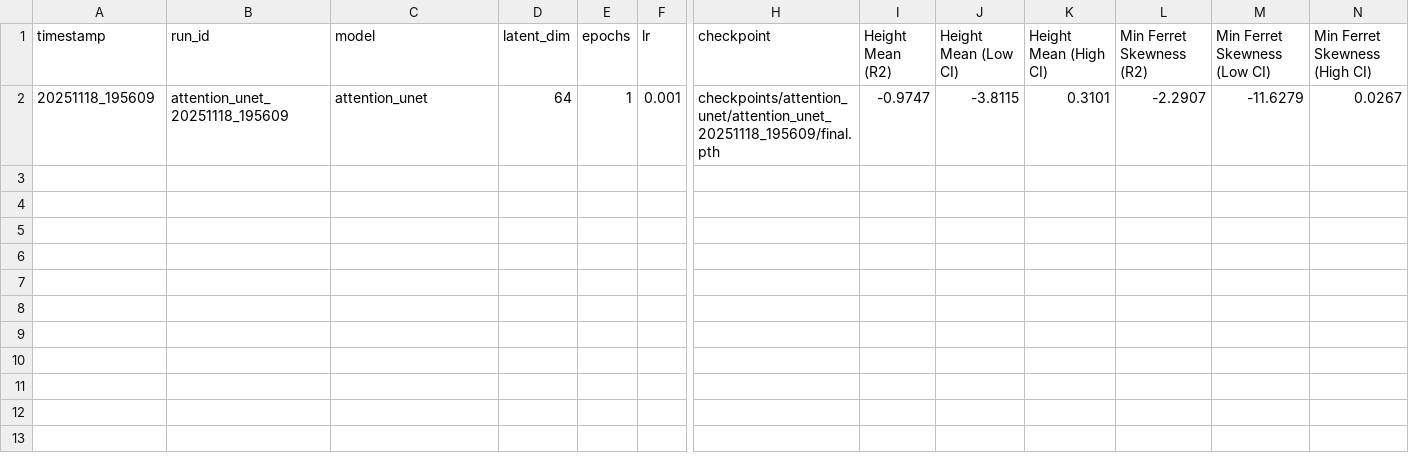
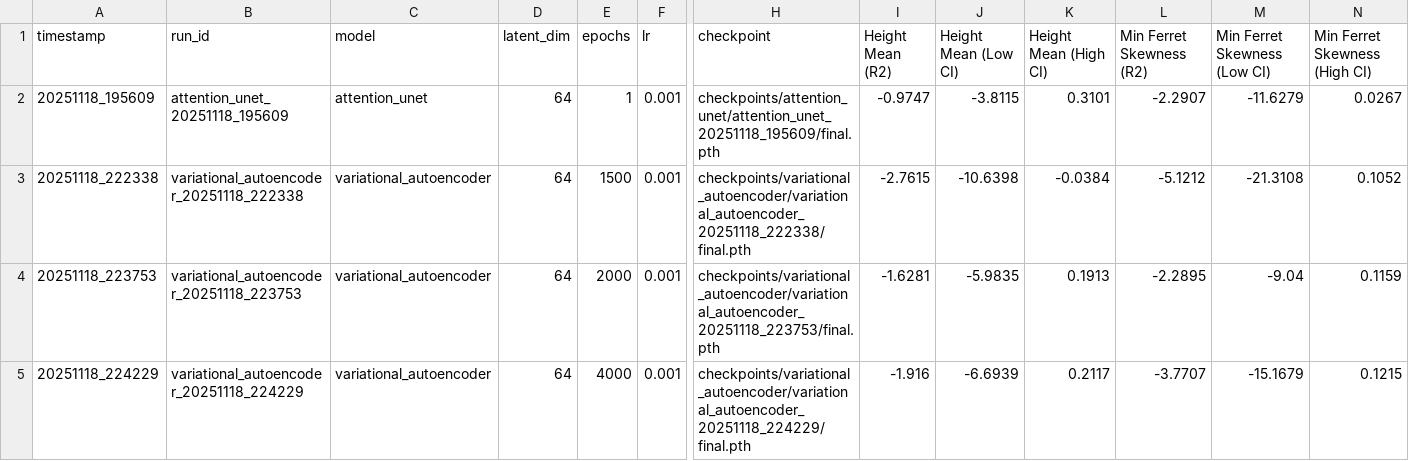
Before and after one commit to LuizFGRocha/tga-feature-extraction, a CSV file: experiments_leaderboard.csv, drawn as a sheet; only a part is shown, gaps mark what is left out; rows hold the shown columns only; the diff names each change by its address in the sheet, - before the commit and + after, or states it on an @@ line.

Commit message:
feat: added variational autoencoder

```diff
--- a/experiments_leaderboard.csv
+++ b/experiments_leaderboard.csv
+row 3: 20251118_222338 | variational_autoencoder_20251118_222338 | variational_autoencoder | 64 | 1500 | 0.001 | checkpoints/variational_autoencoder/variational_autoencoder_20251118_222338/final.pth | -2.7615 | -10.6398 | -0.0384 | -5.1212 | -21.3108 | 0.1052
+row 4: 20251118_223753 | variational_autoencoder_20251118_223753 | variational_autoencoder | 64 | 2000 | 0.001 | checkpoints/variational_autoencoder/variational_autoencoder_20251118_223753/final.pth | -1.6281 | -5.9835 | 0.1913 | -2.2895 | -9.04 | 0.1159
+row 5: 20251118_224229 | variational_autoencoder_20251118_224229 | variational_autoencoder | 64 | 4000 | 0.001 | checkpoints/variational_autoencoder/variational_autoencoder_20251118_224229/final.pth | -1.916 | -6.6939 | 0.2117 | -3.7707 | -15.1679 | 0.1215
```
Also changed, not shown: 9 other files.
